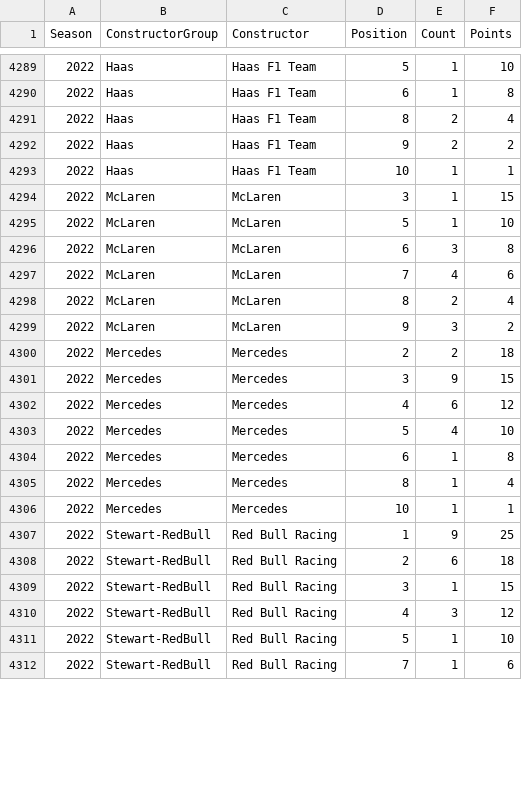
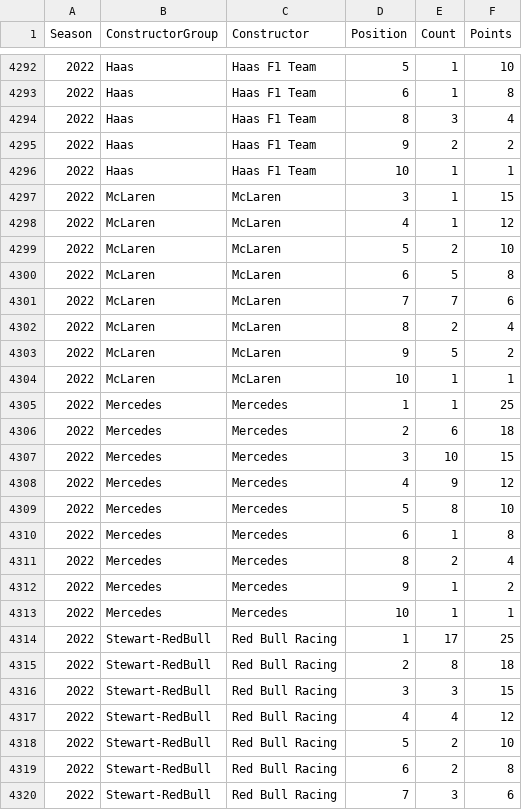
Before and after one commit to sportschord/f1stream, a CSV file: src/f1stream.csv, drawn as a sheet; only a part is shown, gaps mark what is left out; the diff covers the shown part only.

```diff
--- a/src/f1stream.csv
+++ b/src/f1stream.csv
@@ -4290,3 +4293,3 @@
 2022,Haas,Haas F1 Team,6,1,8
-2022,Haas,Haas F1 Team,8,2,4
+2022,Haas,Haas F1 Team,8,3,4
 2022,Haas,Haas F1 Team,9,2,2
@@ -4294,19 +4297,24 @@
 2022,McLaren,McLaren,3,1,15
-2022,McLaren,McLaren,5,1,10
-2022,McLaren,McLaren,6,3,8
-2022,McLaren,McLaren,7,4,6
+2022,McLaren,McLaren,4,1,12
+2022,McLaren,McLaren,5,2,10
+2022,McLaren,McLaren,6,5,8
+2022,McLaren,McLaren,7,7,6
 2022,McLaren,McLaren,8,2,4
-2022,McLaren,McLaren,9,3,2
-2022,Mercedes,Mercedes,2,2,18
-2022,Mercedes,Mercedes,3,9,15
-2022,Mercedes,Mercedes,4,6,12
-2022,Mercedes,Mercedes,5,4,10
+2022,McLaren,McLaren,9,5,2
+2022,McLaren,McLaren,10,1,1
+2022,Mercedes,Mercedes,1,1,25
+2022,Mercedes,Mercedes,2,6,18
+2022,Mercedes,Mercedes,3,10,15
+2022,Mercedes,Mercedes,4,9,12
+2022,Mercedes,Mercedes,5,8,10
 2022,Mercedes,Mercedes,6,1,8
-2022,Mercedes,Mercedes,8,1,4
+2022,Mercedes,Mercedes,8,2,4
+2022,Mercedes,Mercedes,9,1,2
 2022,Mercedes,Mercedes,10,1,1
-2022,Stewart-RedBull,Red Bull Racing,1,9,25
-2022,Stewart-RedBull,Red Bull Racing,2,6,18
-2022,Stewart-RedBull,Red Bull Racing,3,1,15
-2022,Stewart-RedBull,Red Bull Racing,4,3,12
-2022,Stewart-RedBull,Red Bull Racing,5,1,10
-2022,Stewart-RedBull,Red Bull Racing,7,1,6
+2022,Stewart-RedBull,Red Bull Racing,1,17,25
+2022,Stewart-RedBull,Red Bull Racing,2,8,18
+2022,Stewart-RedBull,Red Bull Racing,3,3,15
+2022,Stewart-RedBull,Red Bull Racing,4,4,12
+2022,Stewart-RedBull,Red Bull Racing,5,2,10
+2022,Stewart-RedBull,Red Bull Racing,6,2,8
+2022,Stewart-RedBull,Red Bull Racing,7,3,6
```
Also changed, not shown: 3 added rows and 21 edited cells elsewhere in this file, 6 other files.
